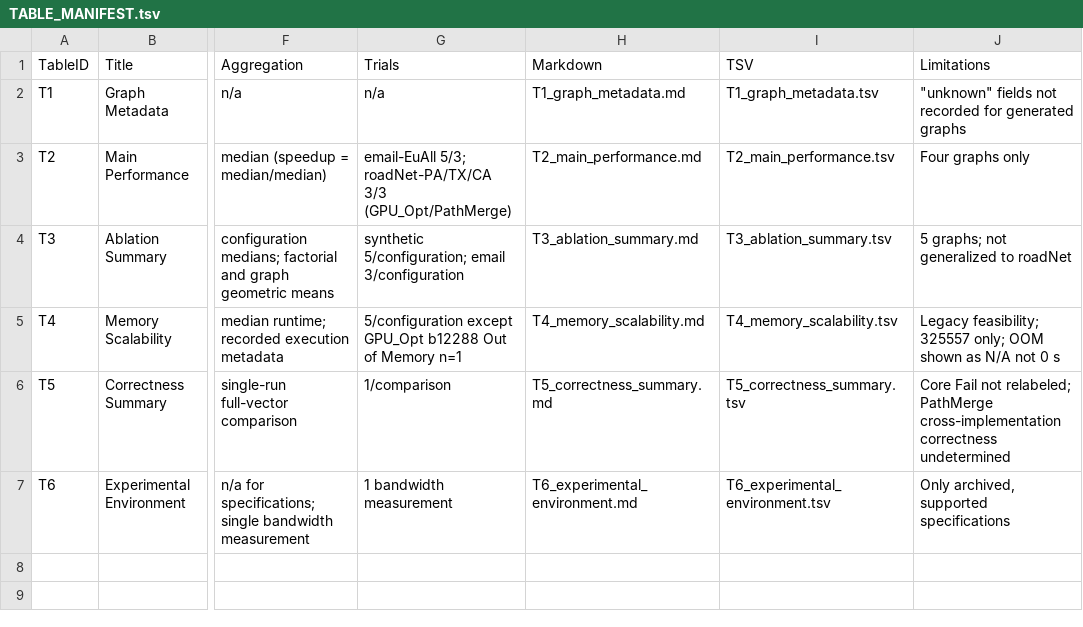
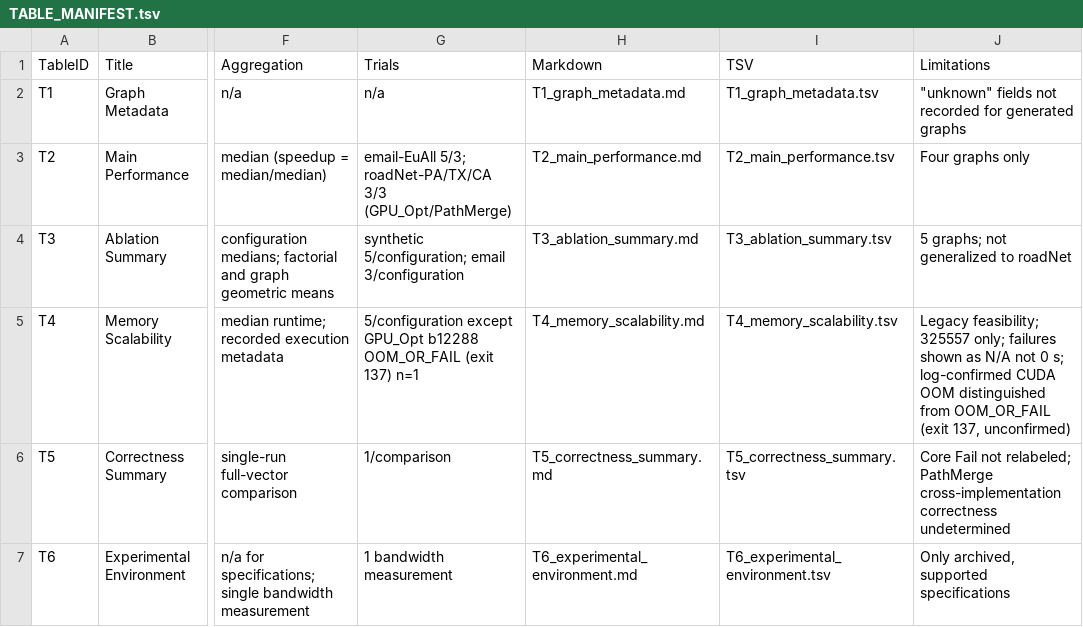
Before and after one commit to m5291091/lab, a TSV file: thesis_bc_project/result/tables/thesis/TABLE_MANIFEST.tsv, drawn as a sheet; only a part is shown, gaps mark what is left out; the diff names each change by its address in the sheet, - before the commit and + after, or states it on an @@ line.

```diff
--- a/thesis_bc_project/result/tables/thesis/TABLE_MANIFEST.tsv
+++ b/thesis_bc_project/result/tables/thesis/TABLE_MANIFEST.tsv
-G5 (Trials): …GPU_Opt b12288 Out of Memory n=1
+G5 (Trials): …GPU_Opt b12288 OOM_OR_FAIL (exit 137) n=1
-J5 (Limitations): …325557 only; OOM shown as N/A not 0 s
+J5 (Limitations): …325557 only; failures shown as N/A not 0 s; log-confirmed CUDA OOM distinguished from OOM_OR_FAIL (exit 137, unconfirmed)
```
Also changed, not shown: thesis_bc_project/docs/thesis/thesis_values.tsv, thesis_bc_project/failure/MANIFEST.tsv, 24 other files.
